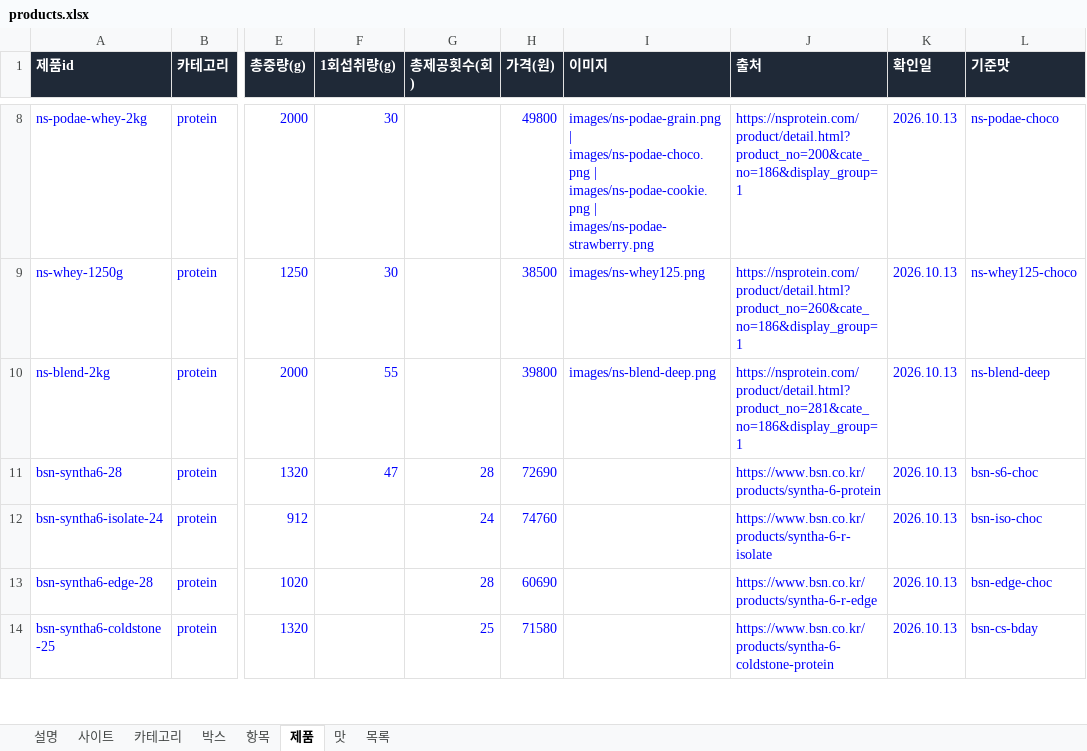
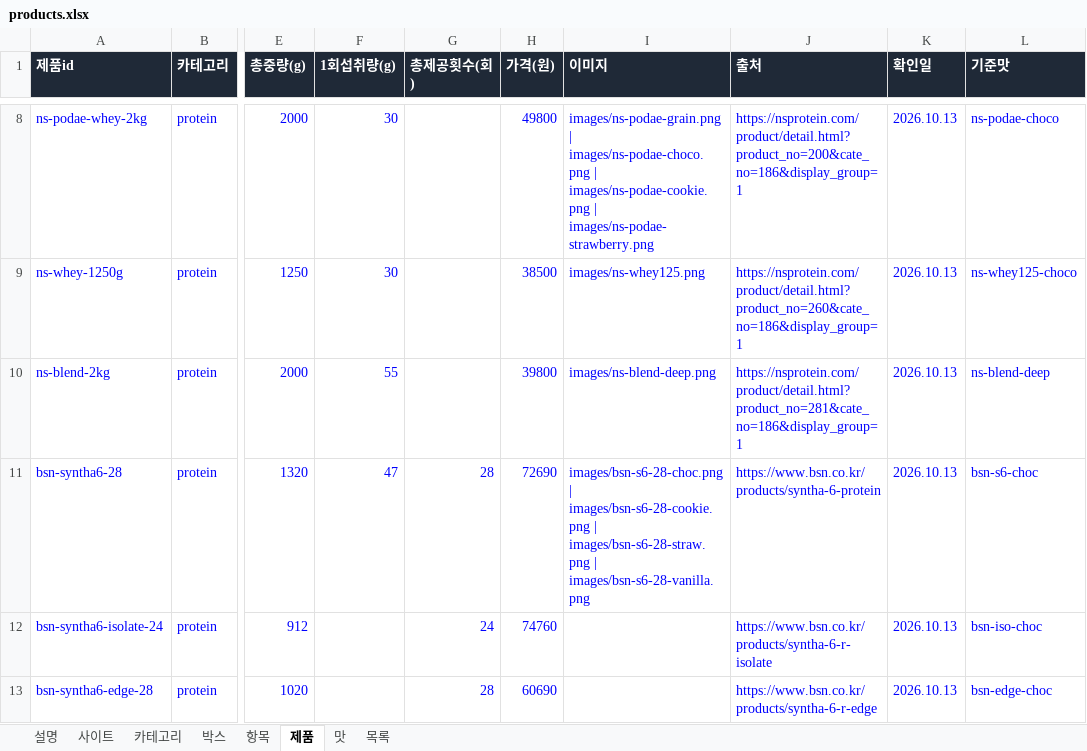
Before and after one commit to kdw123487-arch/foodcompare, an Excel workbook: data/products.xlsx, sheet 제품, drawn as a sheet; only a part is shown, gaps mark what is left out; the shorter side is filled out with more unchanged rows; values as stored, in another font and other column widths than the file's, no borders; the diff names each change by its address in the sheet, - before the commit and + after, or states it on an @@ line.

```diff
--- a/data/products.xlsx (sheet 제품)
+++ b/data/products.xlsx (sheet 제품)
-I11 (이미지): (empty)
+I11 (이미지): images/bsn-s6-28-choc.png | images/bsn-s6-28-cookie.png | images/bsn-s6-28-straw.png | images/bsn-s6-28-vanilla.png
```
Also changed, not shown: 6 other files.
